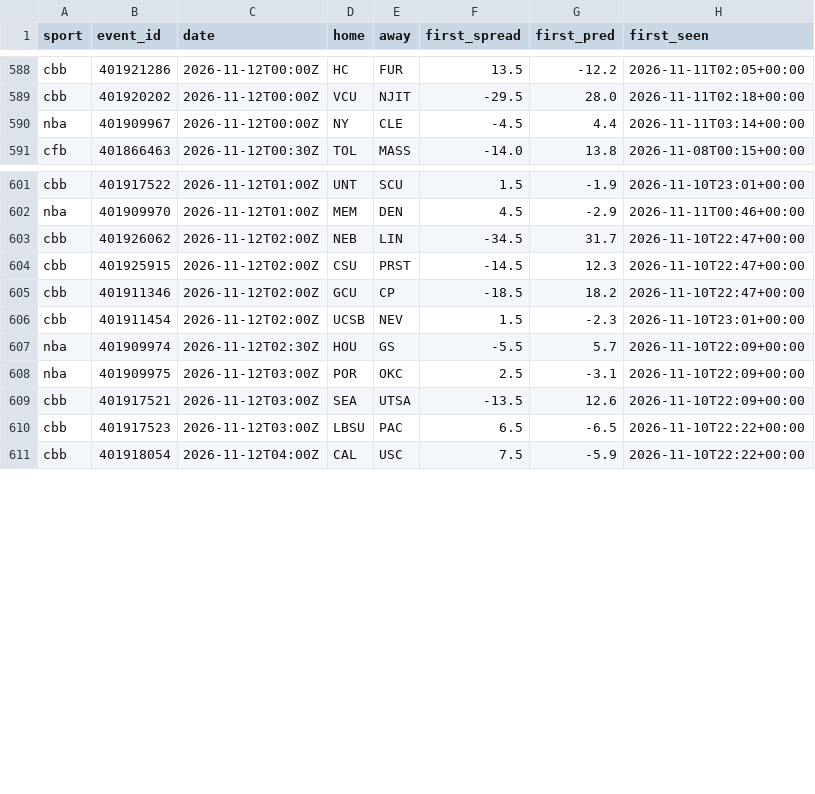
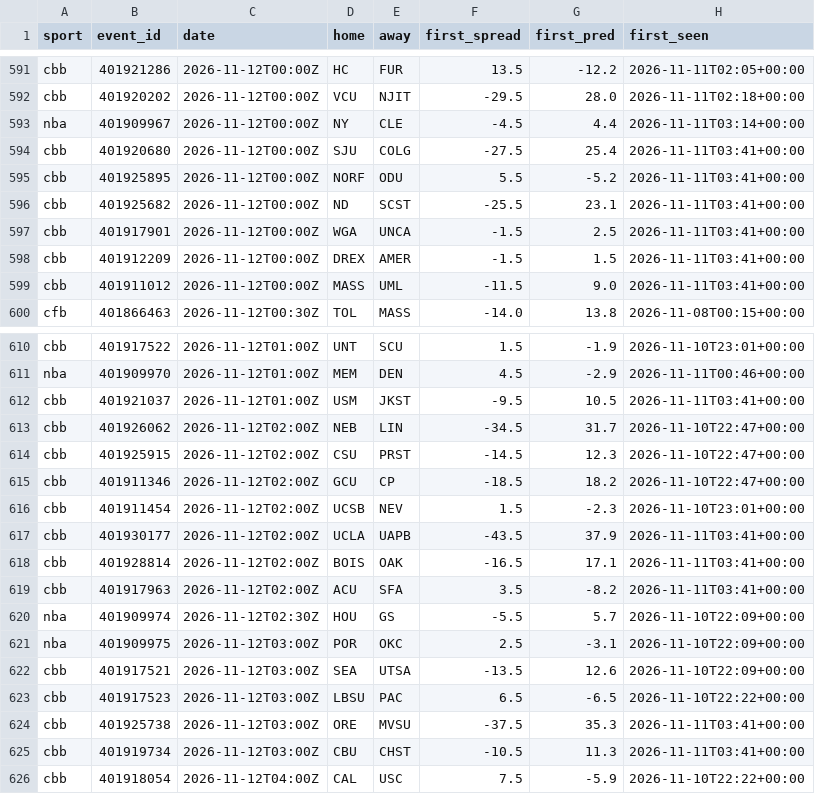
Before and after one commit to adotscotty/HandsDownAI, a CSV file: data/first_lines.csv, drawn as a sheet; only a part is shown, gaps mark what is left out; the diff covers the shown part only; the diff names each change by its address in the sheet, - before the commit and + after, or states it on an @@ line.

```diff
--- a/data/first_lines.csv
+++ b/data/first_lines.csv
+row 594: cbb | 401920680 | 2026-11-12T00:00Z | SJU | COLG | -27.5 | 25.4 | 2026-11-11T03:41+00:00
+row 595: cbb | 401925895 | 2026-11-12T00:00Z | NORF | ODU | 5.5 | -5.2 | 2026-11-11T03:41+00:00
+row 596: cbb | 401925682 | 2026-11-12T00:00Z | ND | SCST | -25.5 | 23.1 | 2026-11-11T03:41+00:00
+row 597: cbb | 401917901 | 2026-11-12T00:00Z | WGA | UNCA | -1.5 | 2.5 | 2026-11-11T03:41+00:00
+row 598: cbb | 401912209 | 2026-11-12T00:00Z | DREX | AMER | -1.5 | 1.5 | 2026-11-11T03:41+00:00
+row 599: cbb | 401911012 | 2026-11-12T00:00Z | MASS | UML | -11.5 | 9.0 | 2026-11-11T03:41+00:00
+row 612: cbb | 401921037 | 2026-11-12T01:00Z | USM | JKST | -9.5 | 10.5 | 2026-11-11T03:41+00:00
+row 617: cbb | 401930177 | 2026-11-12T02:00Z | UCLA | UAPB | -43.5 | 37.9 | 2026-11-11T03:41+00:00
+row 618: cbb | 401928814 | 2026-11-12T02:00Z | BOIS | OAK | -16.5 | 17.1 | 2026-11-11T03:41+00:00
+row 619: cbb | 401917963 | 2026-11-12T02:00Z | ACU | SFA | 3.5 | -8.2 | 2026-11-11T03:41+00:00
+row 624: cbb | 401925738 | 2026-11-12T03:00Z | ORE | MVSU | -37.5 | 35.3 | 2026-11-11T03:41+00:00
+row 625: cbb | 401919734 | 2026-11-12T03:00Z | CBU | CHST | -10.5 | 11.3 | 2026-11-11T03:41+00:00
```
Also changed, not shown: 3 added rows elsewhere in this file, data/current_cbb.csv, data/current_cfb.csv, 6 other files.
